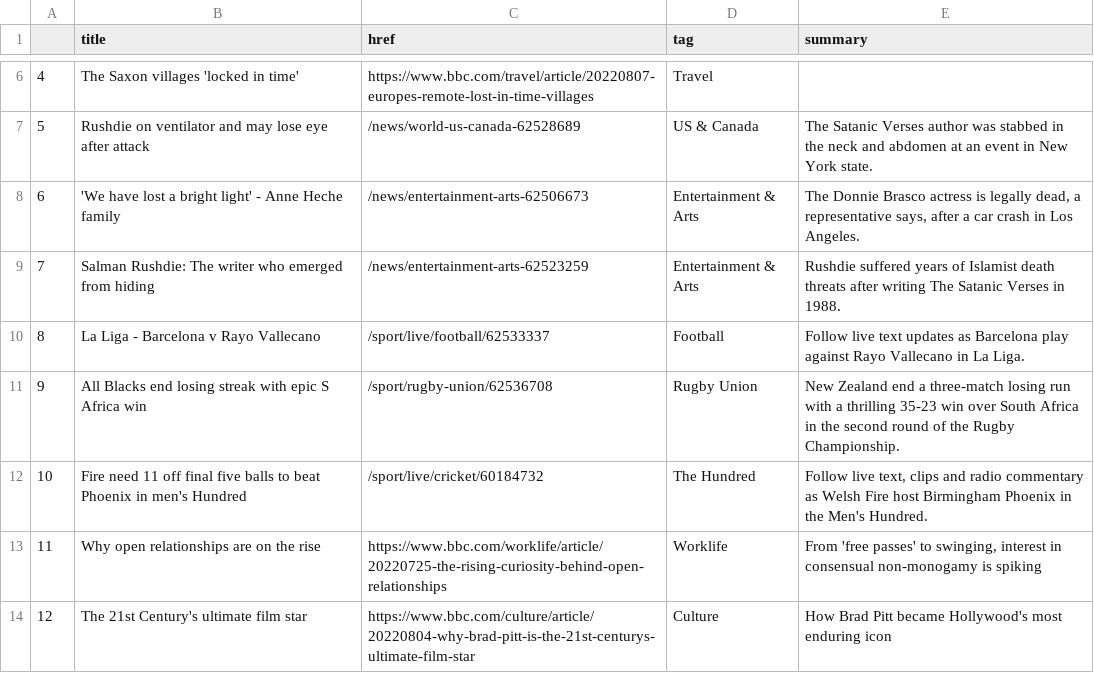
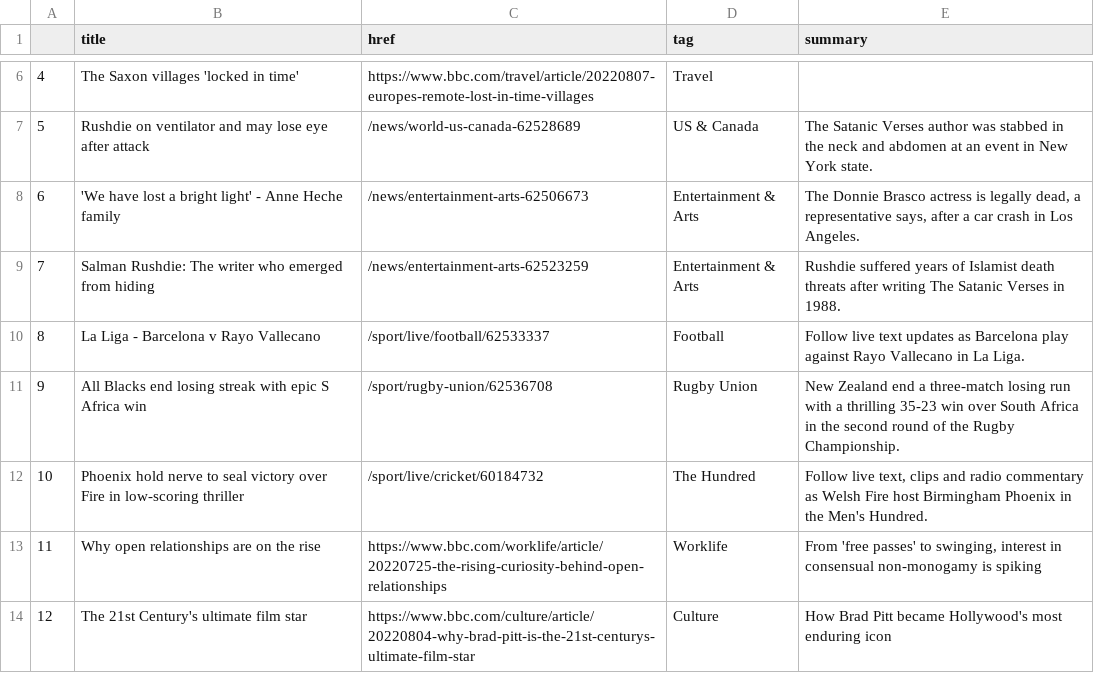
Before and after one commit to msalexford/automatic-scraper, a CSV file: bbc-headlines.csv, drawn as a sheet; only a part is shown, gaps mark what is left out.

```diff
--- a/bbc-headlines.csv
+++ b/bbc-headlines.csv
@@ -11,3 +11,3 @@
 9,All Blacks end losing streak with epic S Africa win,/sport/rugby-union/62536708,Rugby Union,New Zealand end a three-match losing run with a thrilling 35-23 win over South Africa in the second round of the Rugby Championship.
-10,Fire need 11 off final five balls to beat Phoenix in men's Hundred,/sport/live/cricket/60184732,The Hundred,"Follow live text, clips and radio commentary as Welsh Fire host Birmingham Phoenix in the Men's Hundred."
+10,Phoenix hold nerve to seal victory over Fire in low-scoring thriller,/sport/live/cricket/60184732,The Hundred,"Follow live text, clips and radio commentary as Welsh Fire host Birmingham Phoenix in the Men's Hundred."
 11,Why open relationships are on the rise,https://www.bbc.com/worklife/article/20220725-the-rising-curiosity-behind-open-relationships,Worklife,"From 'free passes' to swinging, interest in consensual non-monogamy is spiking"
```
